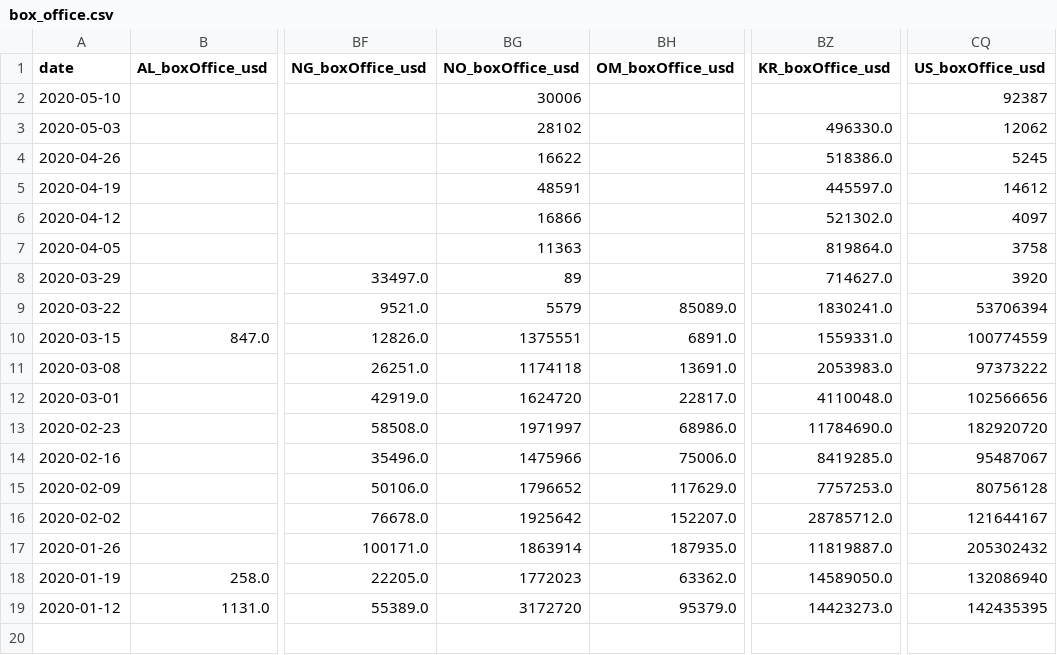
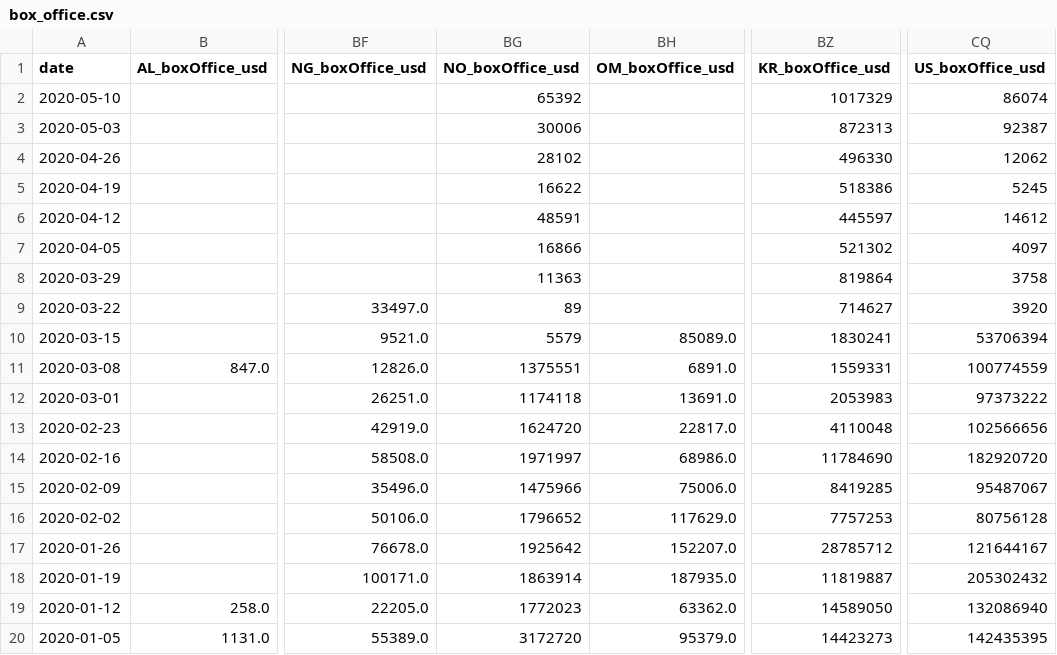
Before and after one commit to alanalien/covid_19_circumstantial_evidences, a CSV file: data/box_office.csv, drawn as a sheet; only a part is shown, gaps mark what is left out; addresses are those after the commit; rows hold the shown columns only; the diff names each change by its address in the sheet, - before the commit and + after, or states it on an @@ line.

```diff
--- a/data/box_office.csv
+++ b/data/box_office.csv
-BG2 (NO_boxOffice_usd): 30006
+BG2 (NO_boxOffice_usd): 65392
-BZ2 (KR_boxOffice_usd): (empty)
+BZ2 (KR_boxOffice_usd): 1017329
-CQ2 (US_boxOffice_usd): 92387
+CQ2 (US_boxOffice_usd): 86074
-BG3 (NO_boxOffice_usd): 28102
+BG3 (NO_boxOffice_usd): 30006
-BZ3 (KR_boxOffice_usd): 496330.0
+BZ3 (KR_boxOffice_usd): 872313
-CQ3 (US_boxOffice_usd): 12062
+CQ3 (US_boxOffice_usd): 92387
-BG4 (NO_boxOffice_usd): 16622
+BG4 (NO_boxOffice_usd): 28102
-BZ4 (KR_boxOffice_usd): 518386.0
+BZ4 (KR_boxOffice_usd): 496330
-CQ4 (US_boxOffice_usd): 5245
+CQ4 (US_boxOffice_usd): 12062
+row 5: 2020-04-19 |  |  | 16622 |  | 518386 | 5245
-A6 (date): 2020-04-19
+A6 (date): 2020-04-12
-BZ6 (KR_boxOffice_usd): 445597.0
+BZ6 (KR_boxOffice_usd): 445597
-A7 (date): 2020-04-12
+A7 (date): 2020-04-05
-BZ7 (KR_boxOffice_usd): 521302.0
+BZ7 (KR_boxOffice_usd): 521302
-A8 (date): 2020-04-05
+A8 (date): 2020-03-29
-BZ8 (KR_boxOffice_usd): 819864.0
+BZ8 (KR_boxOffice_usd): 819864
-A9 (date): 2020-03-29
+A9 (date): 2020-03-22
-BZ9 (KR_boxOffice_usd): 714627.0
+BZ9 (KR_boxOffice_usd): 714627
-A10 (date): 2020-03-22
+A10 (date): 2020-03-15
-BZ10 (KR_boxOffice_usd): 1830241.0
+BZ10 (KR_boxOffice_usd): 1830241
-A11 (date): 2020-03-15
+A11 (date): 2020-03-08
-BZ11 (KR_boxOffice_usd): 1559331.0
+BZ11 (KR_boxOffice_usd): 1559331
-A12 (date): 2020-03-08
+A12 (date): 2020-03-01
-BZ12 (KR_boxOffice_usd): 2053983.0
+BZ12 (KR_boxOffice_usd): 2053983
-A13 (date): 2020-03-01
+A13 (date): 2020-02-23
-BZ13 (KR_boxOffice_usd): 4110048.0
+BZ13 (KR_boxOffice_usd): 4110048
-A14 (date): 2020-02-23
+A14 (date): 2020-02-16
-BZ14 (KR_boxOffice_usd): 11784690.0
+BZ14 (KR_boxOffice_usd): 11784690
-A15 (date): 2020-02-16
+A15 (date): 2020-02-09
-BZ15 (KR_boxOffice_usd): 8419285.0
+BZ15 (KR_boxOffice_usd): 8419285
-A16 (date): 2020-02-09
+A16 (date): 2020-02-02
-BZ16 (KR_boxOffice_usd): 7757253.0
+BZ16 (KR_boxOffice_usd): 7757253
-A17 (date): 2020-02-02
+A17 (date): 2020-01-26
-BZ17 (KR_boxOffice_usd): 28785712.0
+BZ17 (KR_boxOffice_usd): 28785712
-A18 (date): 2020-01-26
+A18 (date): 2020-01-19
-BZ18 (KR_boxOffice_usd): 11819887.0
+BZ18 (KR_boxOffice_usd): 11819887
-A19 (date): 2020-01-19
+A19 (date): 2020-01-12
-BZ19 (KR_boxOffice_usd): 14589050.0
+BZ19 (KR_boxOffice_usd): 14589050
-A20 (date): 2020-01-12
+A20 (date): 2020-01-05
-BZ20 (KR_boxOffice_usd): 14423273.0
+BZ20 (KR_boxOffice_usd): 14423273
```
Also changed, not shown: data/confirmed.csv, data/death.csv, 11 other files.
